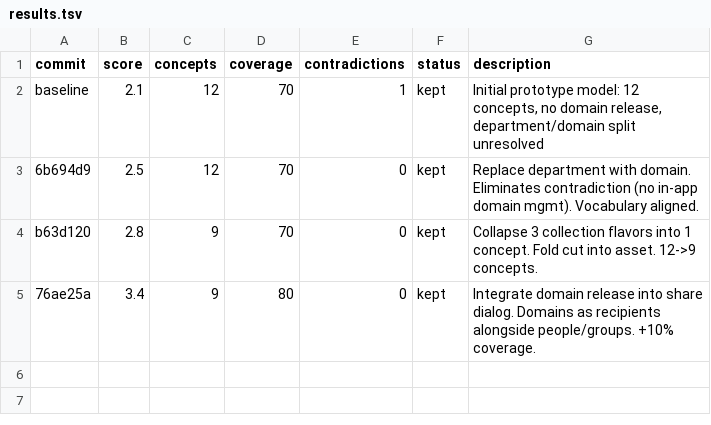
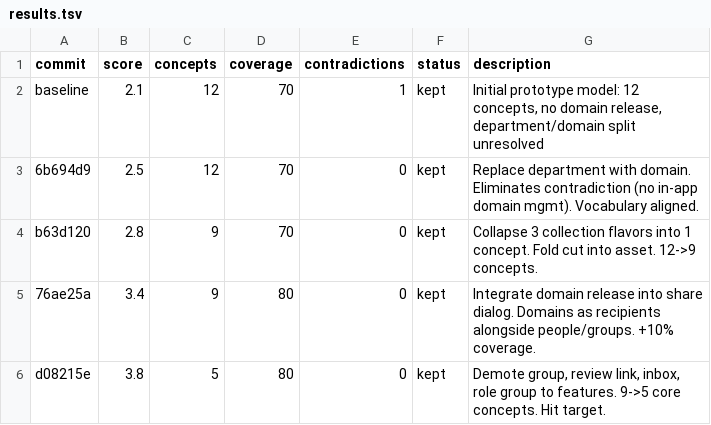
Before and after one commit to ivvvvvvvvvaaaan/Upside-Down, a TSV file: results.tsv, drawn as a sheet; the diff names each change by its address in the sheet, - before the commit and + after, or states it on an @@ line.

Commit message:
experiment 4: demote group, review link, inbox, role group from core concepts to features

```diff
--- a/results.tsv
+++ b/results.tsv
+row 6: d08215e | 3.8 | 5 | 80 | 0 | kept | Demote group, review link, inbox, role group to features. 9->5 core concepts. Hit target.
```
Also changed, not shown: 1 other file.
